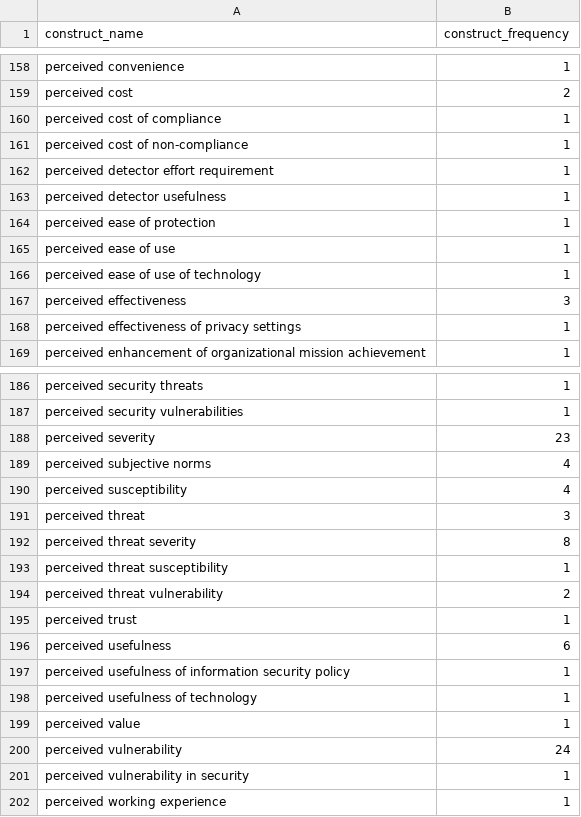
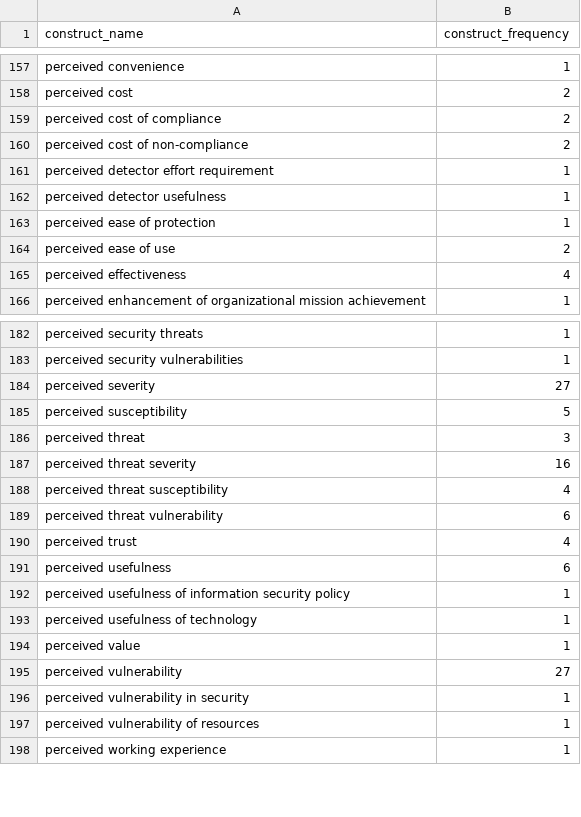
Before and after one commit to neleborgert/CSE-review, a CSV file: code/results/Counts of All Convergent Constructs - Only Selfdeveloped Scales.csv, drawn as a sheet; only a part is shown, gaps mark what is left out; the diff covers the shown part only.

```diff
--- a/code/results/Counts of All Convergent Constructs - Only Selfdeveloped Scales.csv
+++ b/code/results/Counts of All Convergent Constructs - Only Selfdeveloped Scales.csv
@@ -159,4 +159,4 @@ perceived convenience;1
 perceived cost;2
-perceived cost of compliance;1
-perceived cost of non-compliance;1
+perceived cost of compliance;2
+perceived cost of non-compliance;2
 perceived detector effort requirement;1
@@ -164,6 +164,4 @@ perceived detector usefulness;1
 perceived ease of protection;1
-perceived ease of use;1
-perceived ease of use of technology;1
-perceived effectiveness;3
-perceived effectiveness of privacy settings;1
+perceived ease of use;2
+perceived effectiveness;4
 perceived enhancement of organizational mission achievement;1
@@ -187,10 +184,9 @@ perceived security threats;1
 perceived security vulnerabilities;1
-perceived severity;23
-perceived subjective norms;4
-perceived susceptibility;4
+perceived severity;27
+perceived susceptibility;5
 perceived threat;3
-perceived threat severity;8
-perceived threat susceptibility;1
-perceived threat vulnerability;2
-perceived trust;1
+perceived threat severity;16
+perceived threat susceptibility;4
+perceived threat vulnerability;6
+perceived trust;4
 perceived usefulness;6
@@ -199,4 +195,5 @@ perceived usefulness of technology;1
 perceived value;1
-perceived vulnerability;24
+perceived vulnerability;27
 perceived vulnerability in security;1
+perceived vulnerability of resources;1
 perceived working experience;1
```
Also changed, not shown: 7 added rows, 16 removed rows and 10 edited cells elsewhere in this file, code/results/Counts of All Discriminant Constructs - Only Selfdeveloped Scales.csv, code/results/Only Convergent Constructs - Only Selfdeveloped Scales.csv, 2 other files.
